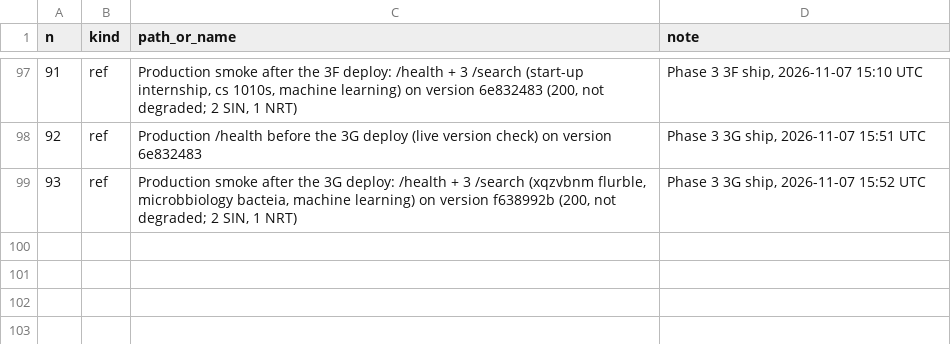
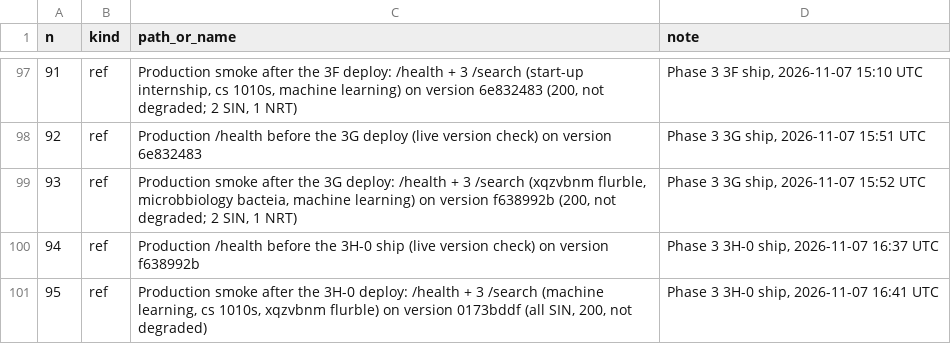
Before and after one commit to rcnsh/nusmodfinder, a TSV file: docs/evidence/requests.tsv, drawn as a sheet; only a part is shown, gaps mark what is left out; the diff names each change by its address in the sheet, - before the commit and + after, or states it on an @@ line.

Commit message:
chore(evidence): 3H-0 ship, version 0173bddf (tag f004351), data version 4b6d12fab3d3

```diff
--- a/docs/evidence/requests.tsv
+++ b/docs/evidence/requests.tsv
+row 100: 94 | ref | Production /health before the 3H-0 ship (live version check) on version f638992b | Phase 3 3H-0 ship, 2026-11-07 16:37 UTC
+row 101: 95 | ref | Production smoke after the 3H-0 deploy: /health + 3 /search (machine learning, cs 1010s, xqzvbnm flurble) on version 0173bddf (all SIN, 200, not degraded) | Phase 3 3H-0 ship, 2026-11-07 16:41 UTC
```
Also changed, not shown: 1 other file.
